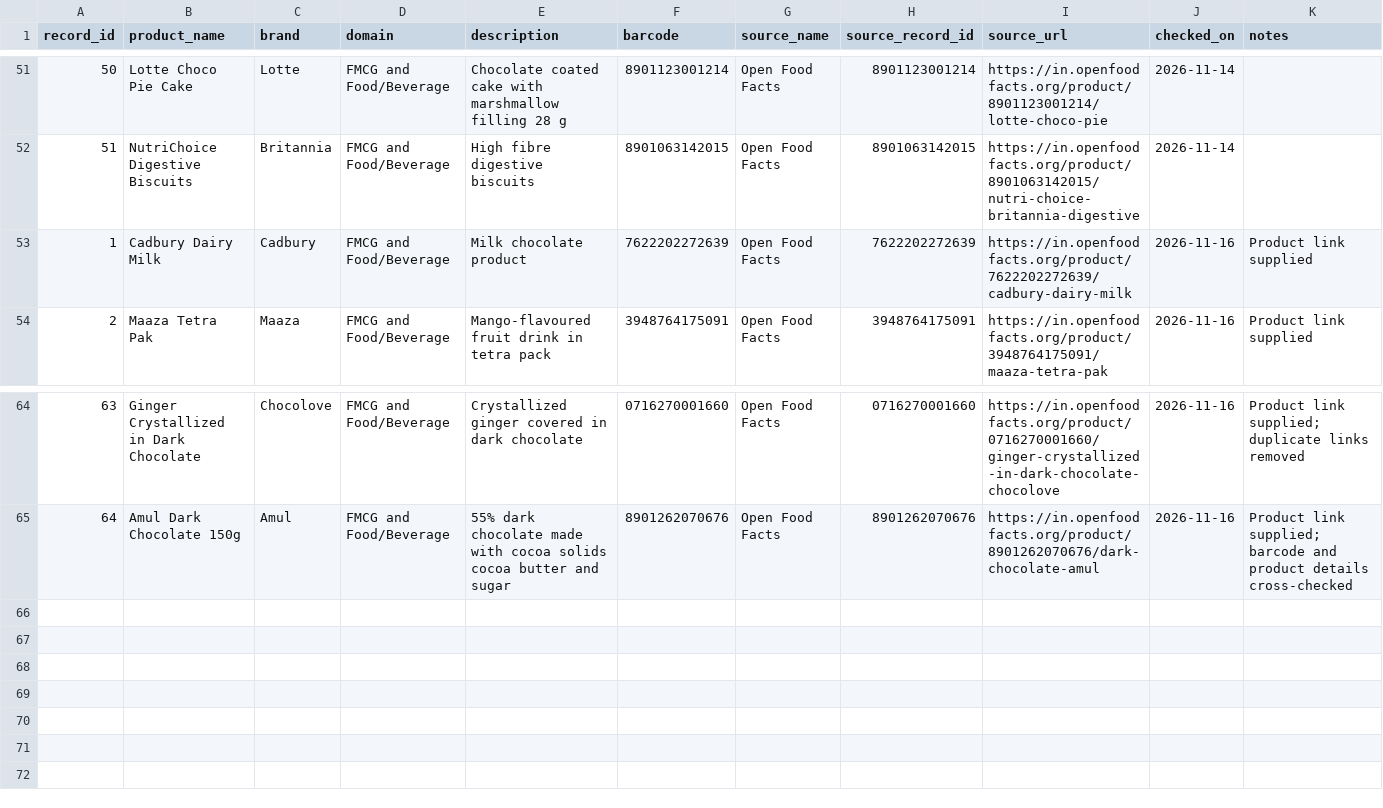
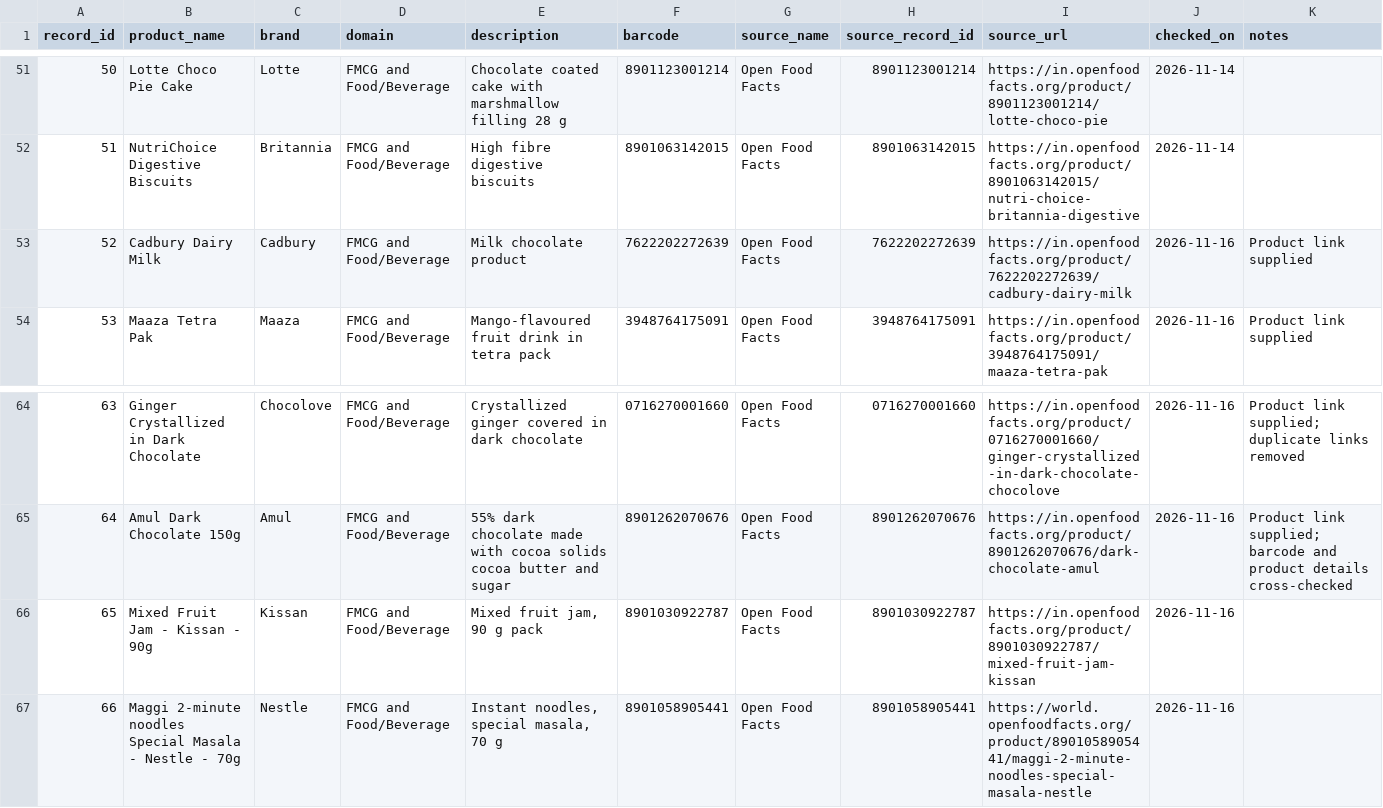
Before and after one commit to surajrathoddev-stack/trusTmart, a CSV file: seller_verification/data/fmcg_food/products.csv, drawn as a sheet; only a part is shown, gaps mark what is left out; the diff names each change by its address in the sheet, - before the commit and + after, or states it on an @@ line.

Commit message:
FMCG import: 50 unique products, duplicates removed

```diff
--- a/seller_verification/data/fmcg_food/products.csv
+++ b/seller_verification/data/fmcg_food/products.csv
@@ column A (record_id) renumbered between rows 53 and 59 @@
+row 66: 65 | Mixed Fruit Jam - Kissan - 90g | Kissan | FMCG and Food/Beverage | Mixed fruit jam, 90 g pack | 8901030922787 | Open Food Facts | 8901030922787 | https://in.openfoodfacts.org/product/8901030922787/mixed-fruit-jam-kissan | 2026-11-16
+row 67: 66 | Maggi 2-minute noodles Special Masala - Nestle - 70g | Nestle | FMCG and Food/Beverage | Instant noodles, special masala, 70 g | 8901058905441 | Open Food Facts | 8901058905441 | https://world.openfoodfacts.org/product/8901058905441/maggi-2-minute-noodles-special-masala-nestle | 2026-11-16
```
Also changed, not shown: seller_verification/data/catalogue_import/fmcg_clean.csv, 1 other file.
